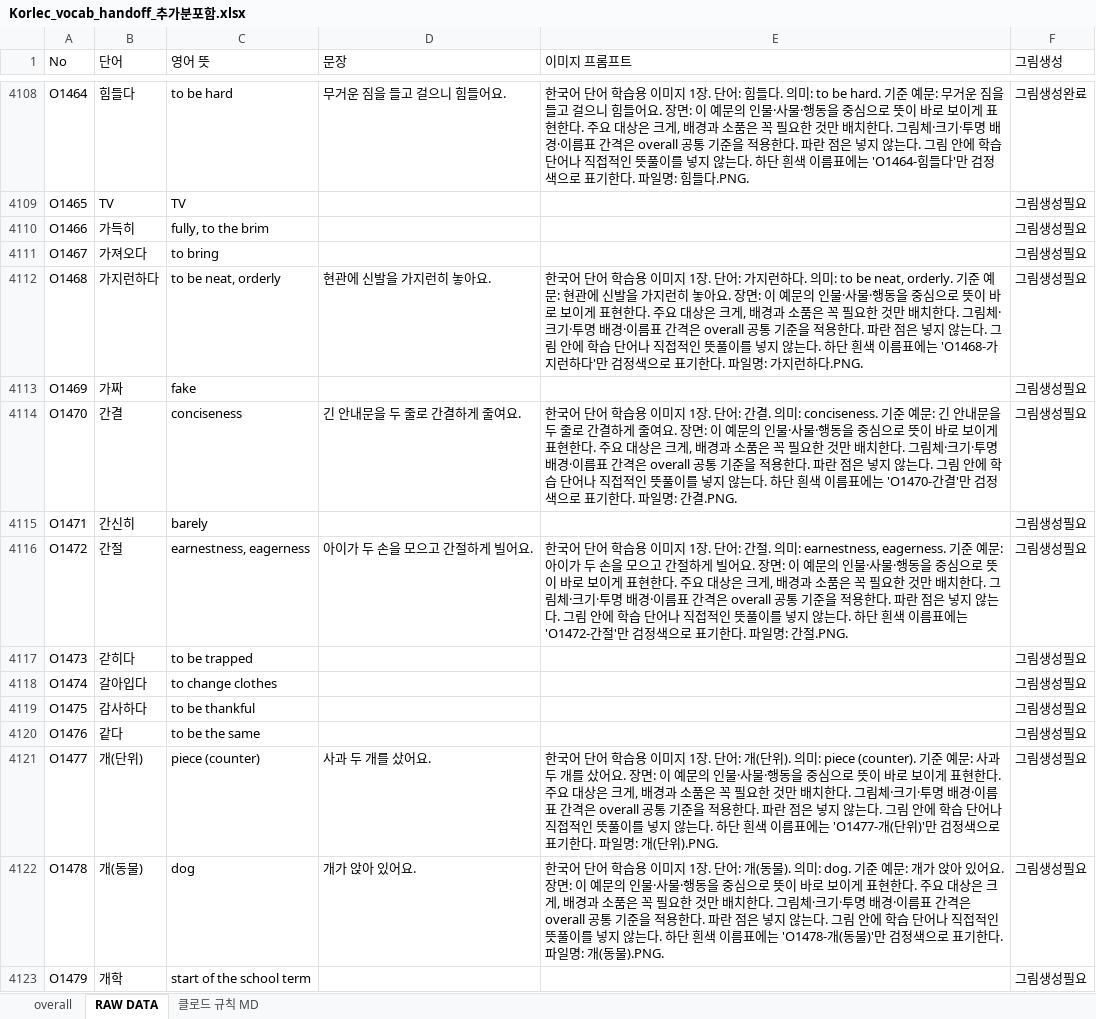
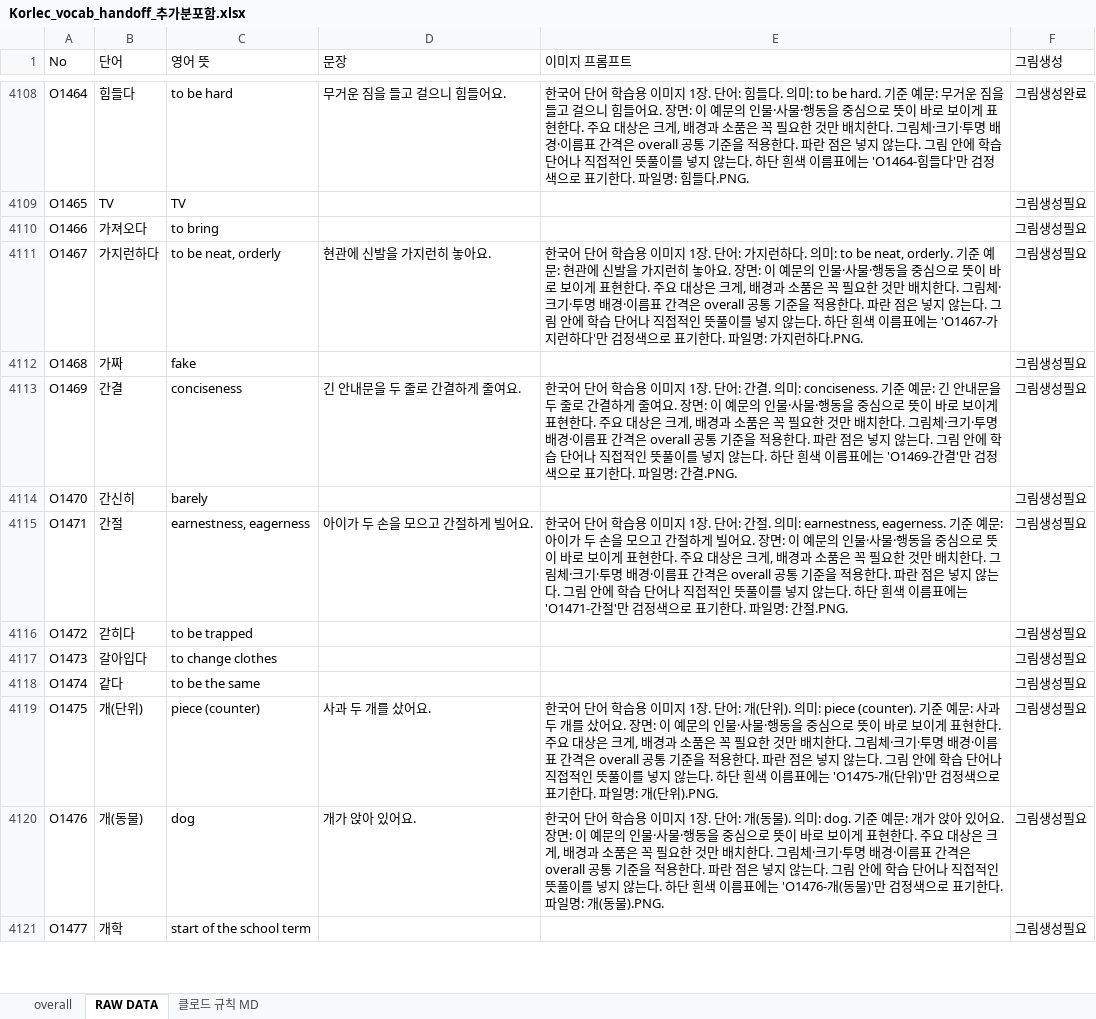
Before and after one commit to ryujel/Study-06, an Excel workbook: Korlec_vocab_handoff_추가분포함.xlsx, sheet RAW DATA, drawn as a sheet; only a part is shown, gaps mark what is left out; values as stored, in another font and other column widths than the file's, no cell formats; table styles not drawn; removed rows and columns are numbered as before the commit, all else as after; the diff covers the shown part only; the diff names each change by its address in the sheet, - before the commit and + after, or states it on an @@ line.

```diff
--- a/Korlec_vocab_handoff_추가분포함.xlsx (sheet RAW DATA)
+++ b/Korlec_vocab_handoff_추가분포함.xlsx (sheet RAW DATA)
-row 4110: O1466 | 가득히 | fully, to the brim |  |  | 그림생성필요
@@ column A (No) renumbered between rows 4110 and 4423 @@
-E4111 (이미지 프롬프트): …표에는 'O1468-가지런하…
+E4111 (이미지 프롬프트): …표에는 'O1467-가지런하…
-E4113 (이미지 프롬프트): …표에는 'O1470-간결'만…
+E4113 (이미지 프롬프트): …표에는 'O1469-간결'만…
-E4115 (이미지 프롬프트): …표에는 'O1472-간절'만…
+E4115 (이미지 프롬프트): …표에는 'O1471-간절'만…
-row 4119: O1475 | 감사하다 | to be thankful |  |  | 그림생성필요
-E4119 (이미지 프롬프트): …표에는 'O1477-개(단위…
+E4119 (이미지 프롬프트): …표에는 'O1475-개(단위…
-E4120 (이미지 프롬프트): …표에는 'O1478-개(동물…
+E4120 (이미지 프롬프트): …표에는 'O1476-개(동물…
```
Also changed, not shown: 30 removed rows and 164 edited cells elsewhere in this sheet, sheet 클로드 규칙 MD, cell formats, 1 other file.
